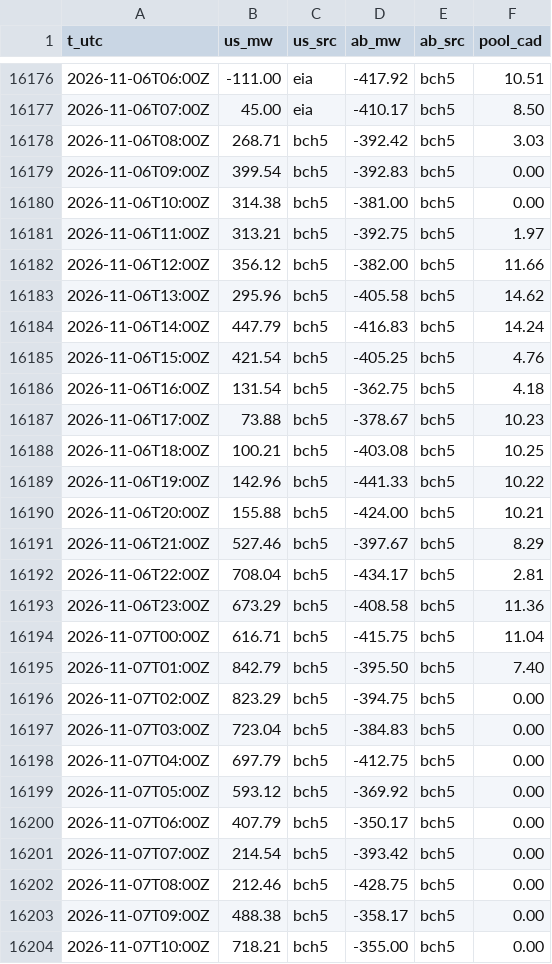
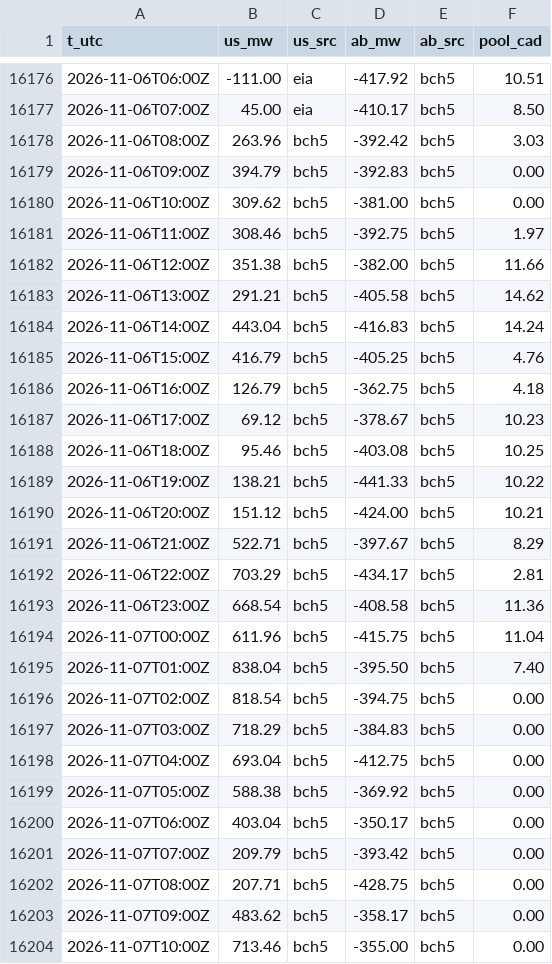
Before and after one commit to warrenboyle/bc-powerflow, a CSV file: docs/hourly.csv, drawn as a sheet; only a part is shown, gaps mark what is left out; the diff covers the shown part only.

Commit message:
data update

```diff
--- a/docs/hourly.csv
+++ b/docs/hourly.csv
@@ -16177,28 +16177,28 @@ t_utc,us_mw,us_src,ab_mw,ab_src,pool_cad
 2026-11-06T07:00Z,45.00,eia,-410.17,bch5,8.50
-2026-11-06T08:00Z,268.71,bch5,-392.42,bch5,3.03
-2026-11-06T09:00Z,399.54,bch5,-392.83,bch5,0.00
-2026-11-06T10:00Z,314.38,bch5,-381.00,bch5,0.00
-2026-11-06T11:00Z,313.21,bch5,-392.75,bch5,1.97
-2026-11-06T12:00Z,356.12,bch5,-382.00,bch5,11.66
-2026-11-06T13:00Z,295.96,bch5,-405.58,bch5,14.62
-2026-11-06T14:00Z,447.79,bch5,-416.83,bch5,14.24
-2026-11-06T15:00Z,421.54,bch5,-405.25,bch5,4.76
-2026-11-06T16:00Z,131.54,bch5,-362.75,bch5,4.18
-2026-11-06T17:00Z,73.88,bch5,-378.67,bch5,10.23
-2026-11-06T18:00Z,100.21,bch5,-403.08,bch5,10.25
-2026-11-06T19:00Z,142.96,bch5,-441.33,bch5,10.22
-2026-11-06T20:00Z,155.88,bch5,-424.00,bch5,10.21
-2026-11-06T21:00Z,527.46,bch5,-397.67,bch5,8.29
-2026-11-06T22:00Z,708.04,bch5,-434.17,bch5,2.81
-2026-11-06T23:00Z,673.29,bch5,-408.58,bch5,11.36
-2026-11-07T00:00Z,616.71,bch5,-415.75,bch5,11.04
-2026-11-07T01:00Z,842.79,bch5,-395.50,bch5,7.40
-2026-11-07T02:00Z,823.29,bch5,-394.75,bch5,0.00
-2026-11-07T03:00Z,723.04,bch5,-384.83,bch5,0.00
-2026-11-07T04:00Z,697.79,bch5,-412.75,bch5,0.00
-2026-11-07T05:00Z,593.12,bch5,-369.92,bch5,0.00
-2026-11-07T06:00Z,407.79,bch5,-350.17,bch5,0.00
-2026-11-07T07:00Z,214.54,bch5,-393.42,bch5,0.00
-2026-11-07T08:00Z,212.46,bch5,-428.75,bch5,0.00
-2026-11-07T09:00Z,488.38,bch5,-358.17,bch5,0.00
-2026-11-07T10:00Z,718.21,bch5,-355.00,bch5,0.00
+2026-11-06T08:00Z,263.96,bch5,-392.42,bch5,3.03
+2026-11-06T09:00Z,394.79,bch5,-392.83,bch5,0.00
+2026-11-06T10:00Z,309.62,bch5,-381.00,bch5,0.00
+2026-11-06T11:00Z,308.46,bch5,-392.75,bch5,1.97
+2026-11-06T12:00Z,351.38,bch5,-382.00,bch5,11.66
+2026-11-06T13:00Z,291.21,bch5,-405.58,bch5,14.62
+2026-11-06T14:00Z,443.04,bch5,-416.83,bch5,14.24
+2026-11-06T15:00Z,416.79,bch5,-405.25,bch5,4.76
+2026-11-06T16:00Z,126.79,bch5,-362.75,bch5,4.18
+2026-11-06T17:00Z,69.12,bch5,-378.67,bch5,10.23
+2026-11-06T18:00Z,95.46,bch5,-403.08,bch5,10.25
+2026-11-06T19:00Z,138.21,bch5,-441.33,bch5,10.22
+2026-11-06T20:00Z,151.12,bch5,-424.00,bch5,10.21
+2026-11-06T21:00Z,522.71,bch5,-397.67,bch5,8.29
+2026-11-06T22:00Z,703.29,bch5,-434.17,bch5,2.81
+2026-11-06T23:00Z,668.54,bch5,-408.58,bch5,11.36
+2026-11-07T00:00Z,611.96,bch5,-415.75,bch5,11.04
+2026-11-07T01:00Z,838.04,bch5,-395.50,bch5,7.40
+2026-11-07T02:00Z,818.54,bch5,-394.75,bch5,0.00
+2026-11-07T03:00Z,718.29,bch5,-384.83,bch5,0.00
+2026-11-07T04:00Z,693.04,bch5,-412.75,bch5,0.00
+2026-11-07T05:00Z,588.38,bch5,-369.92,bch5,0.00
+2026-11-07T06:00Z,403.04,bch5,-350.17,bch5,0.00
+2026-11-07T07:00Z,209.79,bch5,-393.42,bch5,0.00
+2026-11-07T08:00Z,207.71,bch5,-428.75,bch5,0.00
+2026-11-07T09:00Z,483.62,bch5,-358.17,bch5,0.00
+2026-11-07T10:00Z,713.46,bch5,-355.00,bch5,0.00
```
Also changed, not shown: 4 added rows and 8 edited cells elsewhere in this file, docs/source_compare.csv, 2 other files.
